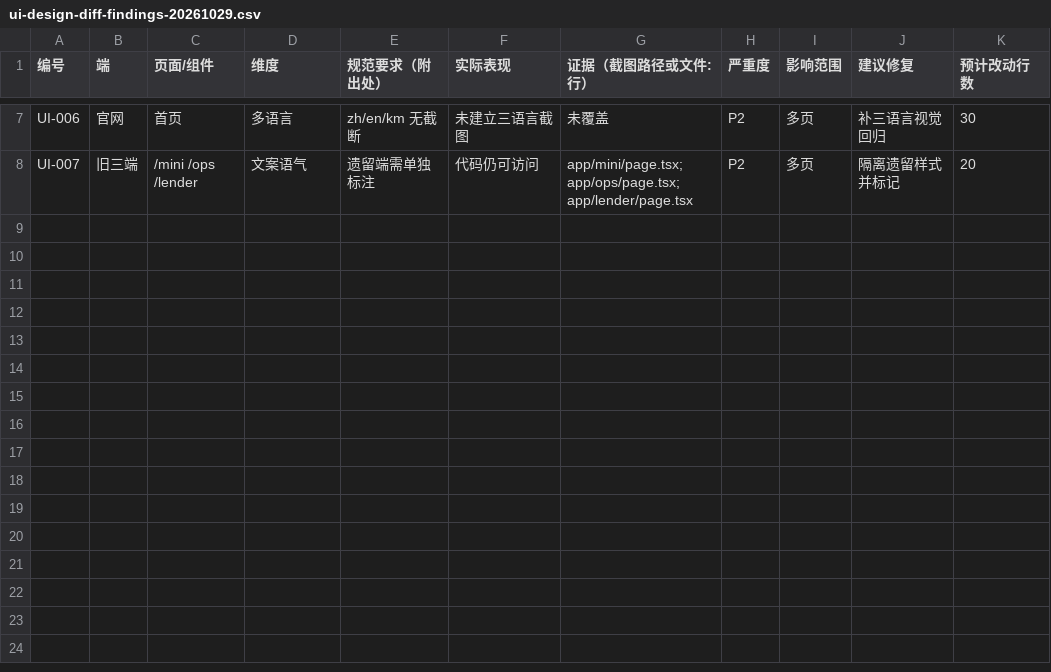
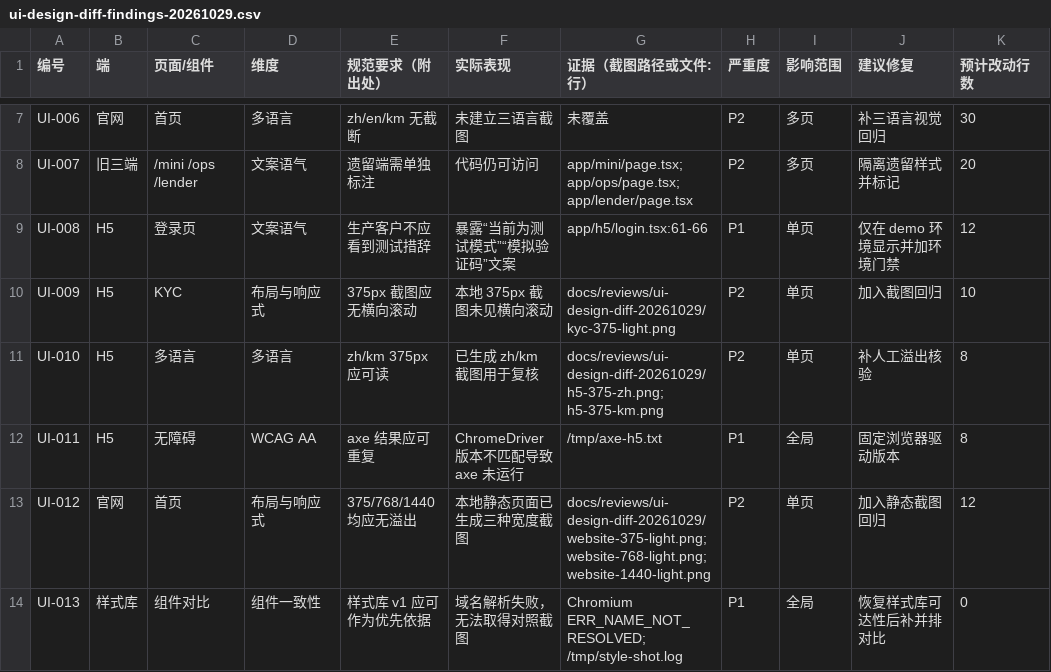
Before and after one commit to leishen8806/KhmerX, a CSV file: docs/reviews/ui-design-diff-findings-20261029.csv, drawn as a sheet; only a part is shown, gaps mark what is left out; the diff names each change by its address in the sheet, - before the commit and + after, or states it on an @@ line.

Commit message:
docs: complete h5 and website ui audit evidence

```diff
--- a/docs/reviews/ui-design-diff-findings-20261029.csv
+++ b/docs/reviews/ui-design-diff-findings-20261029.csv
+row 9: UI-008 | H5 | 登录页 | 文案语气 | 生产客户不应看到测试措辞 | 暴露“当前为测试模式”“模拟验证码”文案 | app/h5/login.tsx:61-66 | P1 | 单页 | 仅在 demo 环境显示并加环境门禁 | 12
+row 10: UI-009 | H5 | KYC | 布局与响应式 | 375px 截图应无横向滚动 | 本地 375px 截图未见横向滚动 | docs/reviews/ui-design-diff-20261029/kyc-375-light.png | P2 | 单页 | 加入截图回归 | 10
+row 11: UI-010 | H5 | 多语言 | 多语言 | zh/km 375px 应可读 | 已生成 zh/km 截图用于复核 | docs/reviews/ui-design-diff-20261029/h5-375-zh.png; h5-375-km.png | P2 | 单页 | 补人工溢出核验 | 8
+row 12: UI-011 | H5 | 无障碍 | WCAG AA | axe 结果应可重复 | ChromeDriver 版本不匹配导致 axe 未运行 | /tmp/axe-h5.txt | P1 | 全局 | 固定浏览器驱动版本 | 8
+row 13: UI-012 | 官网 | 首页 | 布局与响应式 | 375/768/1440 均应无溢出 | 本地静态页面已生成三种宽度截图 | docs/reviews/ui-design-diff-20261029/website-375-light.png; website-768-light.png; website-1440-light.png | P2 | 单页 | 加入静态截图回归 | 12
+row 14: UI-013 | 样式库 | 组件对比 | 组件一致性 | 样式库 v1 应可作为优先依据 | 域名解析失败，无法取得对照截图 | Chromium ERR_NAME_NOT_RESOLVED; /tmp/style-shot.log | P1 | 全局 | 恢复样式库可达性后补并排对比 | 0
```
Also changed, not shown: 25 other files.
